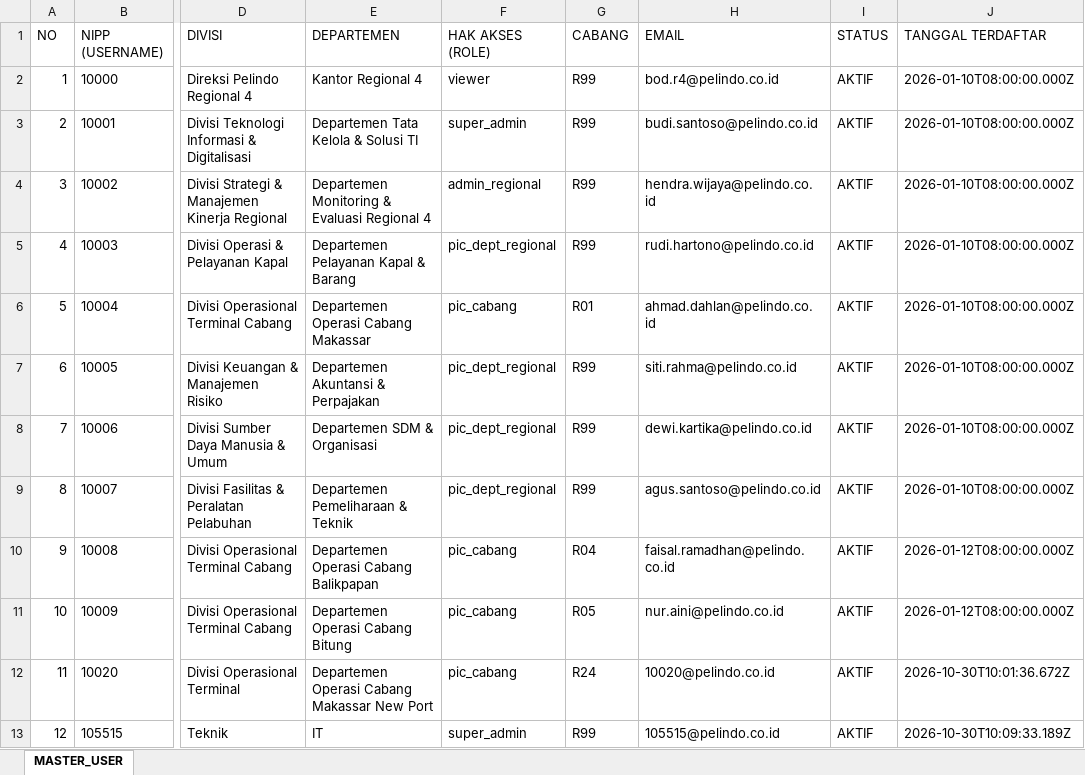
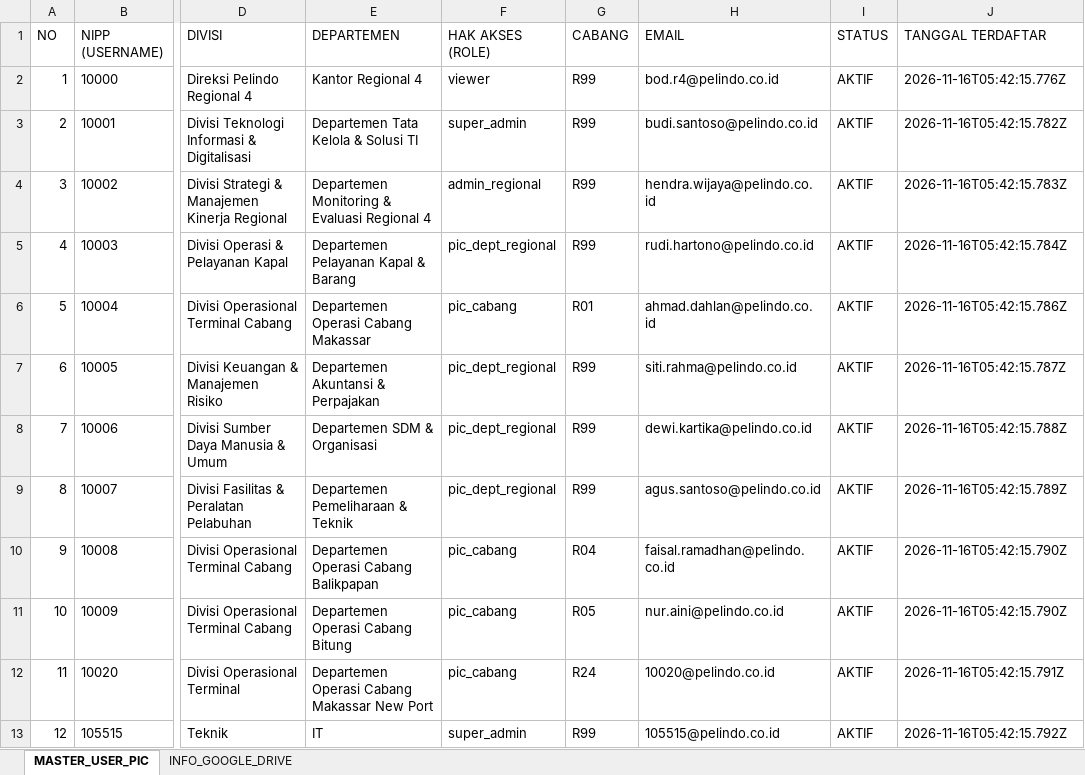
Before and after one commit to vainschan-cmd/dashboardR4, an Excel workbook: data/master_user_pic.xlsx, sheet MASTER_USER_PIC, drawn as a sheet; only a part is shown, gaps mark what is left out; values as stored, in another font and other column widths than the file's, no borders; the diff names each change by its address in the sheet, - before the commit and + after, or states it on an @@ line.

```diff
--- a/data/master_user_pic.xlsx (sheet MASTER_USER_PIC)
+++ b/data/master_user_pic.xlsx (sheet MASTER_USER_PIC)
-sheet tab: MASTER_USER
+sheet tab: MASTER_USER_PIC
+sheet tab: INFO_GOOGLE_DRIVE
-J2 (TANGGAL TERDAFTAR): 2026-01-10T08:00:00.000Z
+J2 (TANGGAL TERDAFTAR): 2026-11-16T05:42:15.776Z
-J3 (TANGGAL TERDAFTAR): 2026-01-10T08:00:00.000Z
+J3 (TANGGAL TERDAFTAR): 2026-11-16T05:42:15.782Z
-J4 (TANGGAL TERDAFTAR): 2026-01-10T08:00:00.000Z
+J4 (TANGGAL TERDAFTAR): 2026-11-16T05:42:15.783Z
-J5 (TANGGAL TERDAFTAR): 2026-01-10T08:00:00.000Z
+J5 (TANGGAL TERDAFTAR): 2026-11-16T05:42:15.784Z
-J6 (TANGGAL TERDAFTAR): 2026-01-10T08:00:00.000Z
+J6 (TANGGAL TERDAFTAR): 2026-11-16T05:42:15.786Z
-J7 (TANGGAL TERDAFTAR): 2026-01-10T08:00:00.000Z
+J7 (TANGGAL TERDAFTAR): 2026-11-16T05:42:15.787Z
-J8 (TANGGAL TERDAFTAR): 2026-01-10T08:00:00.000Z
+J8 (TANGGAL TERDAFTAR): 2026-11-16T05:42:15.788Z
-J9 (TANGGAL TERDAFTAR): 2026-01-10T08:00:00.000Z
+J9 (TANGGAL TERDAFTAR): 2026-11-16T05:42:15.789Z
-J10:J11 (TANGGAL TERDAFTAR): 2026-01-12T08:00:00.000Z
+J10:J11 (TANGGAL TERDAFTAR): 2026-11-16T05:42:15.790Z
-J12 (TANGGAL TERDAFTAR): 2026-10-30T10:01:36.672Z
+J12 (TANGGAL TERDAFTAR): 2026-11-16T05:42:15.791Z
-J13 (TANGGAL TERDAFTAR): 2026-10-30T10:09:33.189Z
+J13 (TANGGAL TERDAFTAR): 2026-11-16T05:42:15.792Z
```
Also changed, not shown: 37 other files.
